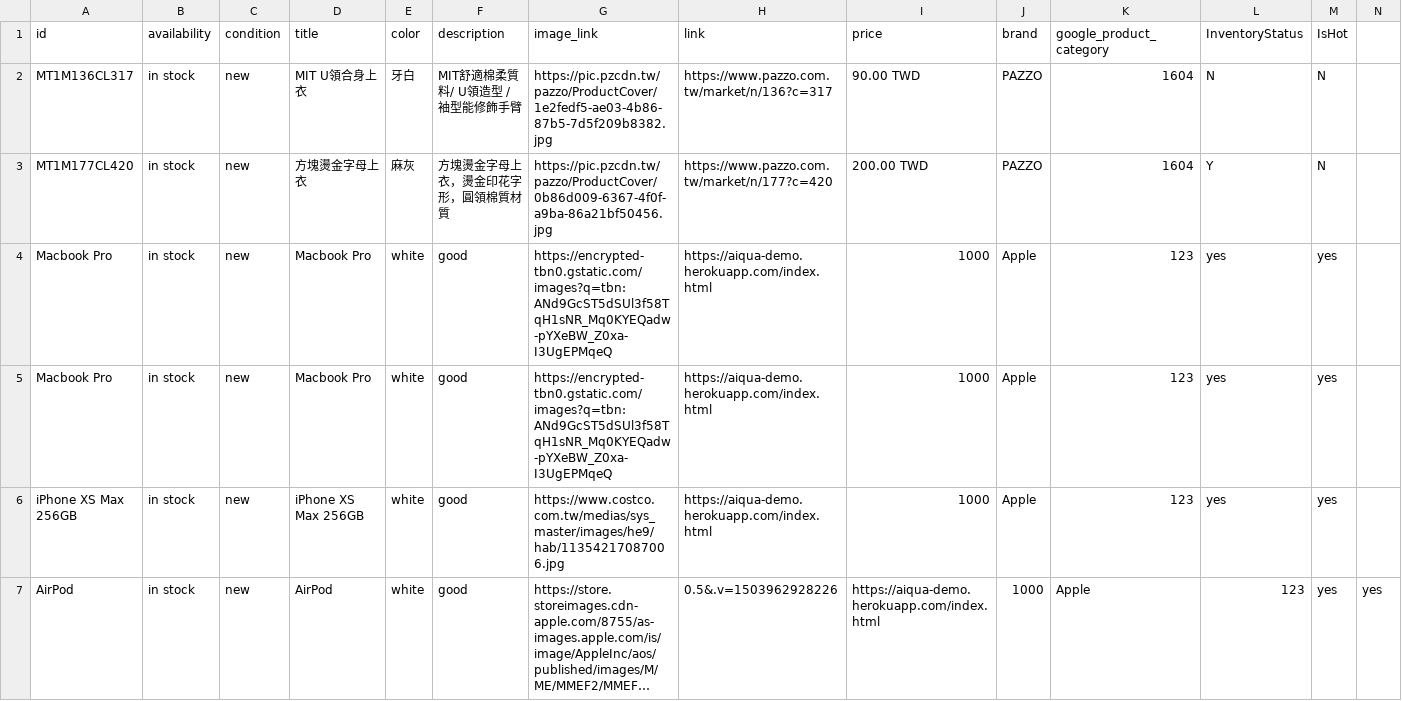
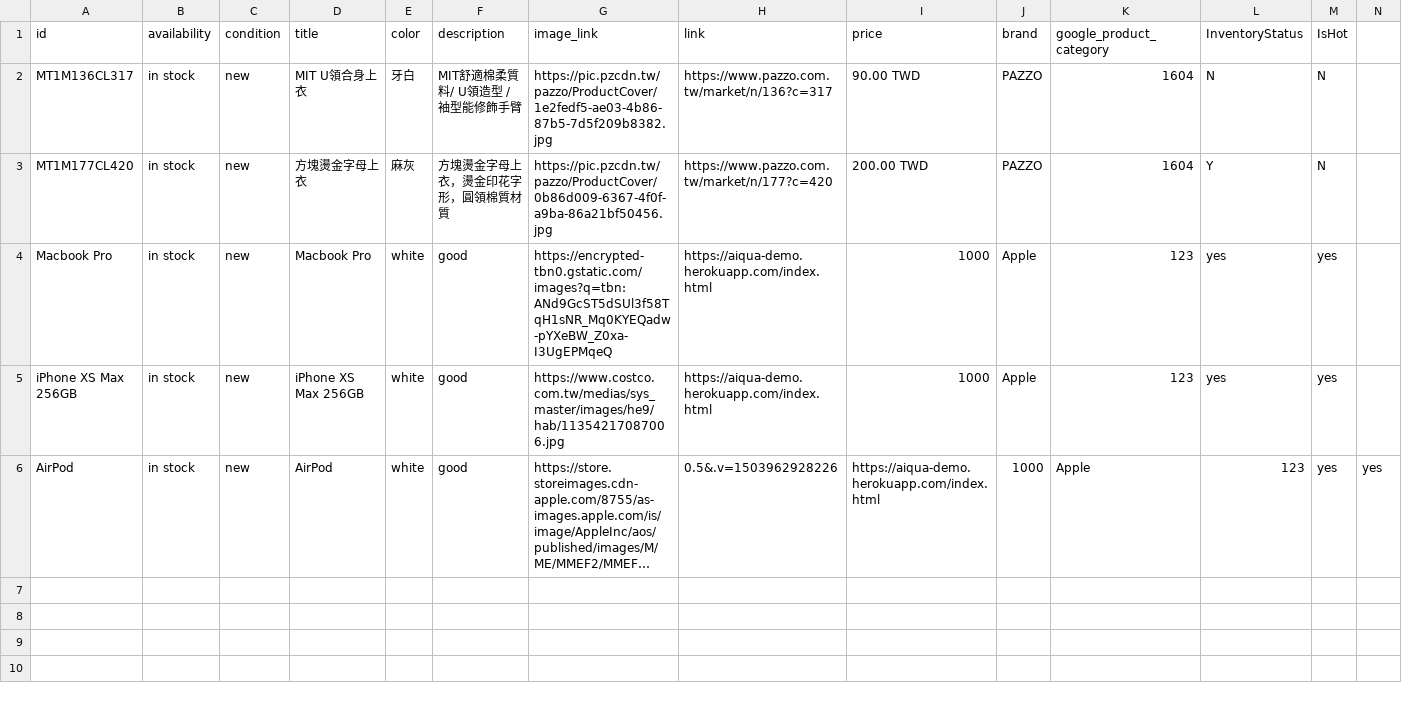
Before and after one commit to Jason-Chang-Appier/jason-aiqua-demo, a CSV file: myfeed.csv, drawn as a sheet; long unchanged cells end in …; the diff names each change by its address in the sheet, - before the commit and + after, or states it on an @@ line.

Commit message:
xx

```diff
--- a/myfeed.csv
+++ b/myfeed.csv
-row 5: Macbook Pro | in stock | new | Macbook Pro | white | good | https://encrypted-tbn0.gstatic.com/images?q=tbn:ANd9GcST5dSUl3f58TqH1sNR_Mq0KYEQadw-pYXeBW_Z0xa-I3UgEPMqeQ | https://aiqua-demo.herokuapp.com/index.html | 1000 | Apple | 123 | yes | yes
```
